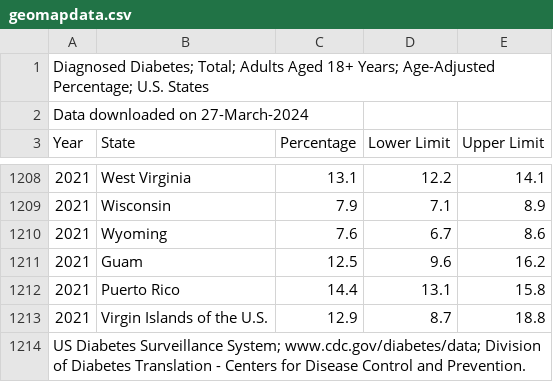
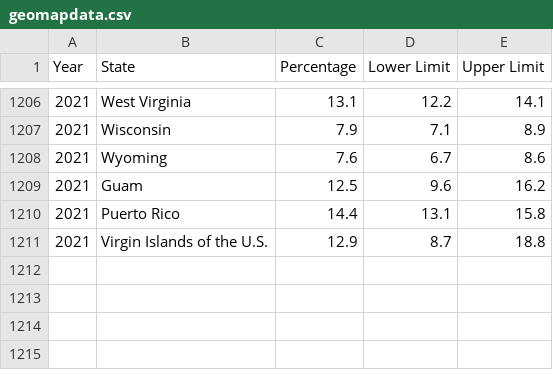
Before and after one commit to EricLYao/Diabetes-A.P.T, a CSV file: finalprojdata/geomapdata.csv, drawn as a sheet; only a part is shown, gaps mark what is left out.

Commit message:
Data cleaning

```diff
--- a/finalprojdata/geomapdata.csv
+++ b/finalprojdata/geomapdata.csv
@@ -1,3 +1 @@
-Diagnosed Diabetes; Total; Adults Aged 18+ Years; Age-Adjusted Percentage; U.S. States
-Data downloaded on 27-March-2024
 Year,State,Percentage,Lower Limit, Upper Limit
@@ -1213,2 +1211 @@ Year,State,Percentage,Lower Limit, Upper Limit
 2021,Virgin Islands of the U.S.,12.9,8.7,18.8
-US Diabetes Surveillance System; www.cdc.gov/diabetes/data; Division of Diabetes Translation - Centers for Disease Control and Prevention.
```
Also changed, not shown: finalprojdata/linechartdata.csv, finalprojdata/slopegraphdata.csv.
